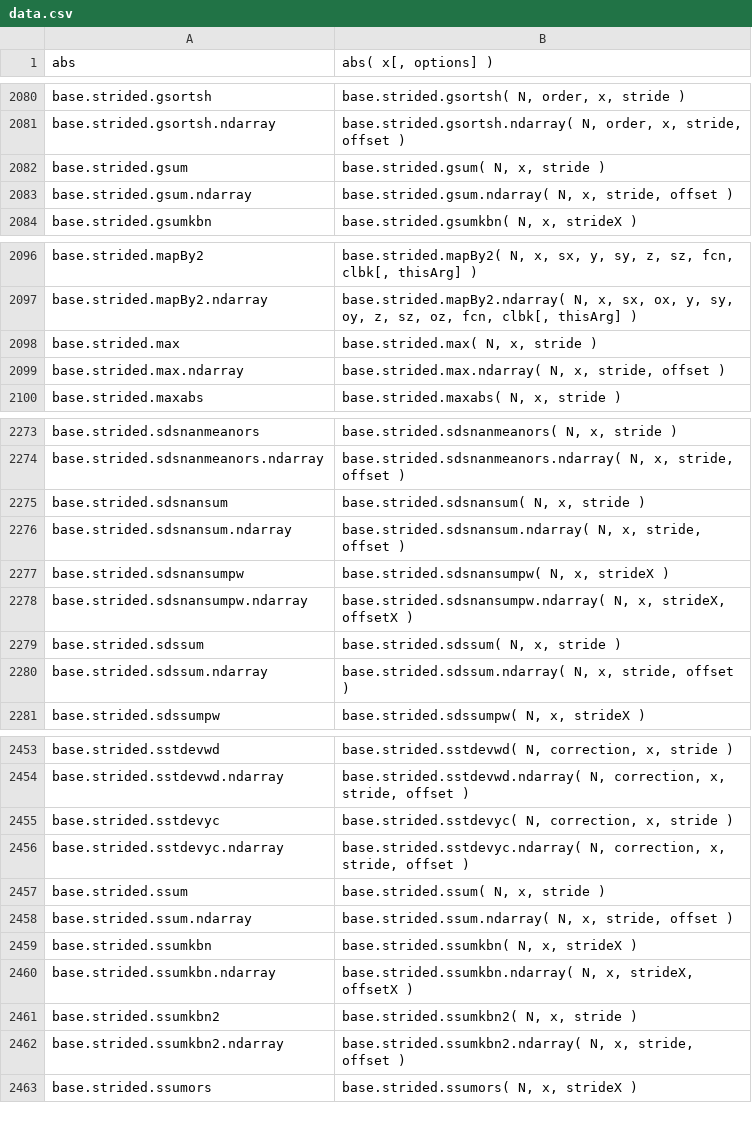
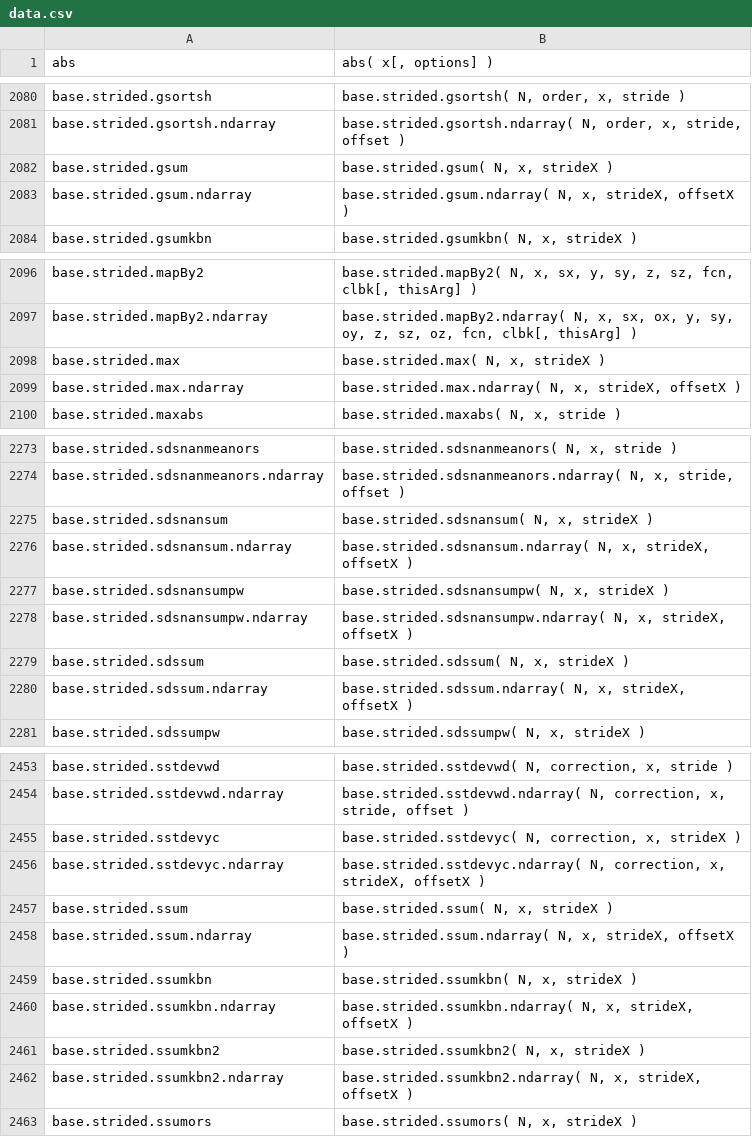
Before and after one commit to stdlib-js/repl-signature, a CSV file: data/data.csv, drawn as a sheet; only a part is shown, gaps mark what is left out; the diff covers the shown part only.

```diff
--- a/data/data.csv
+++ b/data/data.csv
@@ -2081,4 +2081,4 @@ base.strided.gsortsh,"base.strided.gsortsh( N, order, x, stride )"
 base.strided.gsortsh.ndarray,"base.strided.gsortsh.ndarray( N, order, x, stride, offset )"
-base.strided.gsum,"base.strided.gsum( N, x, stride )"
-base.strided.gsum.ndarray,"base.strided.gsum.ndarray( N, x, stride, offset )"
+base.strided.gsum,"base.strided.gsum( N, x, strideX )"
+base.strided.gsum.ndarray,"base.strided.gsum.ndarray( N, x, strideX, offsetX )"
 base.strided.gsumkbn,"base.strided.gsumkbn( N, x, strideX )"
@@ -2097,4 +2097,4 @@ base.strided.mapBy2,"base.strided.mapBy2( N, x, sx, y, sy, z, sz, fcn, clbk[, th
 base.strided.mapBy2.ndarray,"base.strided.mapBy2.ndarray( N, x, sx, ox, y, sy, oy, z, sz, oz, fcn, clbk[, thisArg] )"
-base.strided.max,"base.strided.max( N, x, stride )"
-base.strided.max.ndarray,"base.strided.max.ndarray( N, x, stride, offset )"
+base.strided.max,"base.strided.max( N, x, strideX )"
+base.strided.max.ndarray,"base.strided.max.ndarray( N, x, strideX, offsetX )"
 base.strided.maxabs,"base.strided.maxabs( N, x, stride )"
@@ -2274,8 +2274,8 @@ base.strided.sdsnanmeanors,"base.strided.sdsnanmeanors( N, x, stride )"
 base.strided.sdsnanmeanors.ndarray,"base.strided.sdsnanmeanors.ndarray( N, x, stride, offset )"
-base.strided.sdsnansum,"base.strided.sdsnansum( N, x, stride )"
-base.strided.sdsnansum.ndarray,"base.strided.sdsnansum.ndarray( N, x, stride, offset )"
+base.strided.sdsnansum,"base.strided.sdsnansum( N, x, strideX )"
+base.strided.sdsnansum.ndarray,"base.strided.sdsnansum.ndarray( N, x, strideX, offsetX )"
 base.strided.sdsnansumpw,"base.strided.sdsnansumpw( N, x, strideX )"
 base.strided.sdsnansumpw.ndarray,"base.strided.sdsnansumpw.ndarray( N, x, strideX, offsetX )"
-base.strided.sdssum,"base.strided.sdssum( N, x, stride )"
-base.strided.sdssum.ndarray,"base.strided.sdssum.ndarray( N, x, stride, offset )"
+base.strided.sdssum,"base.strided.sdssum( N, x, strideX )"
+base.strided.sdssum.ndarray,"base.strided.sdssum.ndarray( N, x, strideX, offsetX )"
 base.strided.sdssumpw,"base.strided.sdssumpw( N, x, strideX )"
@@ -2454,10 +2454,10 @@ base.strided.sstdevwd,"base.strided.sstdevwd( N, correction, x, stride )"
 base.strided.sstdevwd.ndarray,"base.strided.sstdevwd.ndarray( N, correction, x, stride, offset )"
-base.strided.sstdevyc,"base.strided.sstdevyc( N, correction, x, stride )"
-base.strided.sstdevyc.ndarray,"base.strided.sstdevyc.ndarray( N, correction, x, stride, offset )"
-base.strided.ssum,"base.strided.ssum( N, x, stride )"
-base.strided.ssum.ndarray,"base.strided.ssum.ndarray( N, x, stride, offset )"
+base.strided.sstdevyc,"base.strided.sstdevyc( N, correction, x, strideX )"
+base.strided.sstdevyc.ndarray,"base.strided.sstdevyc.ndarray( N, correction, x, strideX, offsetX )"
+base.strided.ssum,"base.strided.ssum( N, x, strideX )"
+base.strided.ssum.ndarray,"base.strided.ssum.ndarray( N, x, strideX, offsetX )"
 base.strided.ssumkbn,"base.strided.ssumkbn( N, x, strideX )"
 base.strided.ssumkbn.ndarray,"base.strided.ssumkbn.ndarray( N, x, strideX, offsetX )"
-base.strided.ssumkbn2,"base.strided.ssumkbn2( N, x, stride )"
-base.strided.ssumkbn2.ndarray,"base.strided.ssumkbn2.ndarray( N, x, stride, offset )"
+base.strided.ssumkbn2,"base.strided.ssumkbn2( N, x, strideX )"
+base.strided.ssumkbn2.ndarray,"base.strided.ssumkbn2.ndarray( N, x, strideX, offsetX )"
 base.strided.ssumors,"base.strided.ssumors( N, x, strideX )"
```
Also changed, not shown: 4 edited cells elsewhere in this file, 4 other files.
